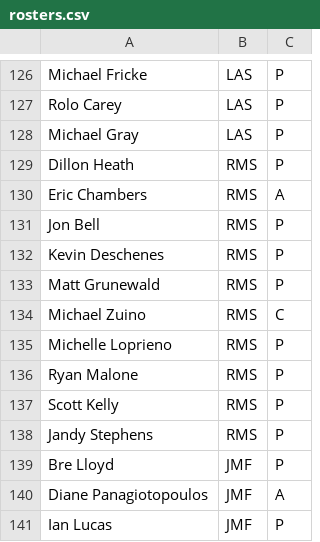
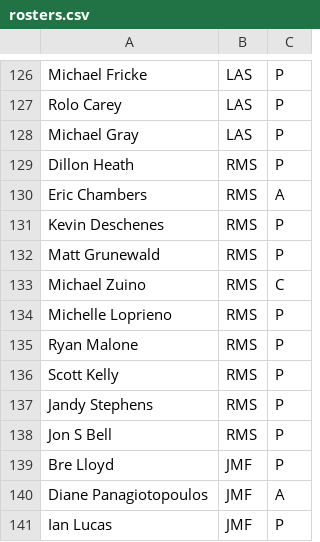
Before and after one commit to madcock/mnp_scrimmage, a CSV file: data/season-23/rosters.csv, drawn as a sheet; only a part is shown, gaps mark what is left out.

```diff
--- a/data/season-23/rosters.csv
+++ b/data/season-23/rosters.csv
@@ -130,3 +130,2 @@ Dillon Heath,RMS,P
 Eric Chambers,RMS,A
-Jon Bell,RMS,P
 Kevin Deschenes,RMS,P
@@ -138,2 +137,3 @@ Scott Kelly,RMS,P
 Jandy Stephens,RMS,P
+Jon S Bell,RMS,P
 Bre Lloyd,JMF,P
```
Also changed, not shown: 3 other files.
